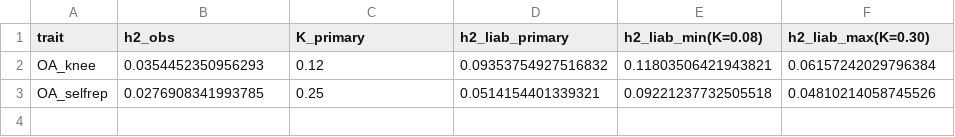
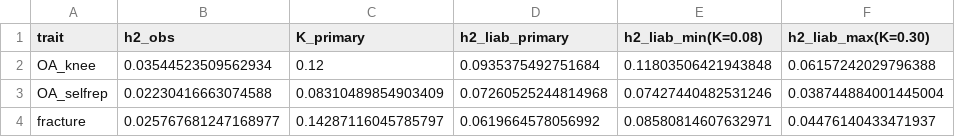
Before and after one commit to Fisherzzx001/OA-BMD-fracture-MR, a CSV file: submission_package_v2/Tables/oa_h2_liability.csv, drawn as a sheet.

Commit message:
Figure-data integrity audit (verify_figures.py, 120 checks): (1) fix axis clipping - hardcoded xlims cut 6/10 CIs in Fig2a, 1/3 in Fig2d, 3/3 in Fig3c; axes now data-driven and dumped to figure_axis_limits.json for end-to-end check; (2) rewrite stale oa_h2_liability.csv (OA_selfrep was N=350k/K=0.25 -> now 462,933/0.083 = 0.0726; add fracture row 0.0620); (3) precise axis units log-OR vs SD per allele in MR figures; (4) Fig1 legend wording (diverging, centred on zero); (5) panel labels no longer overlap tick labels; provenance: rg matrix == LDSC long output, BH-FDR independent recompute, IVW from per-SNP data == Table 3 (max dbeta 1.4e-15). Submission_Package_v6.zip (51 files).

```diff
--- a/submission_package_v2/Tables/oa_h2_liability.csv
+++ b/submission_package_v2/Tables/oa_h2_liability.csv
@@ -1,3 +1,4 @@
 trait,h2_obs,K_primary,h2_liab_primary,h2_liab_min(K=0.08),h2_liab_max(K=0.30)
-OA_knee,0.0354452350956293,0.12,0.09353754927516832,0.11803506421943821,0.06157242029796384
-OA_selfrep,0.0276908341993785,0.25,0.0514154401339321,0.09221237732505518,0.04810214058745526
+OA_knee,0.03544523509562934,0.12,0.0935375492751684,0.11803506421943848,0.06157242029796388
+OA_selfrep,0.02230416663074588,0.08310489854903409,0.07260525244814968,0.07427440482531246,0.038744884001445004
+fracture,0.025767681247168977,0.14287116045785797,0.0619664578056992,0.08580814607632971,0.04476140433471937
```
Also changed, not shown: 38 other files.
